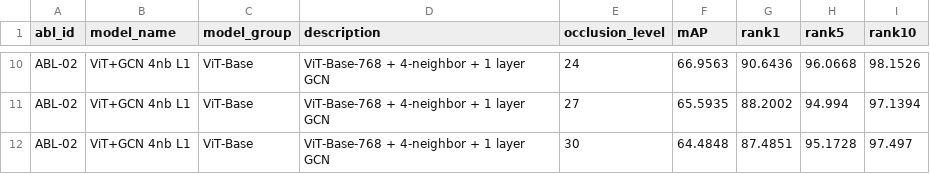
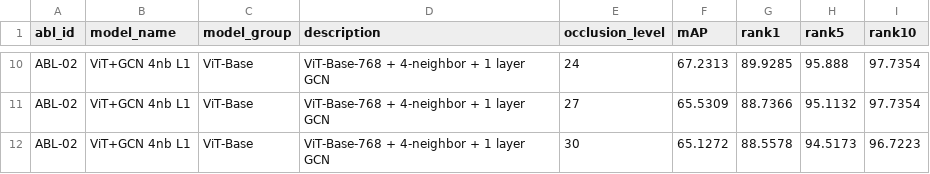
Before and after one commit to SakuraUltra/GCN_project, a CSV file: outputs/ablation_occlusion_results/individual_results/ABL02_ViT_4nb_L1.csv, drawn as a sheet; only a part is shown, gaps mark what is left out; the diff covers the shown part only; the diff names each change by its address in the sheet, - before the commit and + after, or states it on an @@ line.

```diff
--- a/outputs/ablation_occlusion_results/individual_results/ABL02_ViT_4nb_L1.csv
+++ b/outputs/ablation_occlusion_results/individual_results/ABL02_ViT_4nb_L1.csv
-F10 (mAP): 66.9563
+F10 (mAP): 67.2313
-G10 (rank1): 90.6436
+G10 (rank1): 89.9285
-H10 (rank5): 96.0668
+H10 (rank5): 95.888
-I10 (rank10): 98.1526
+I10 (rank10): 97.7354
-F11 (mAP): 65.5935
+F11 (mAP): 65.5309
-G11 (rank1): 88.2002
+G11 (rank1): 88.7366
-H11 (rank5): 94.994
+H11 (rank5): 95.1132
-I11 (rank10): 97.1394
+I11 (rank10): 97.7354
-F12 (mAP): 64.4848
+F12 (mAP): 65.1272
-G12 (rank1): 87.4851
+G12 (rank1): 88.5578
-H12 (rank5): 95.1728
+H12 (rank5): 94.5173
-I12 (rank10): 97.497
+I12 (rank10): 96.7223
```
Also changed, not shown: 30 edited cells elsewhere in this file, outputs/ablation_occlusion_results/individual_results/ABL05_CNN_4nb_L3.csv, outputs/ablation_occlusion_results/individual_results/ABL11_ViT_4nb_L2.csv, 22 other files.
